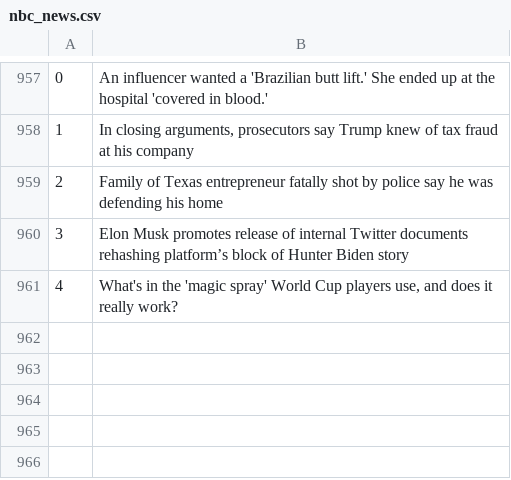
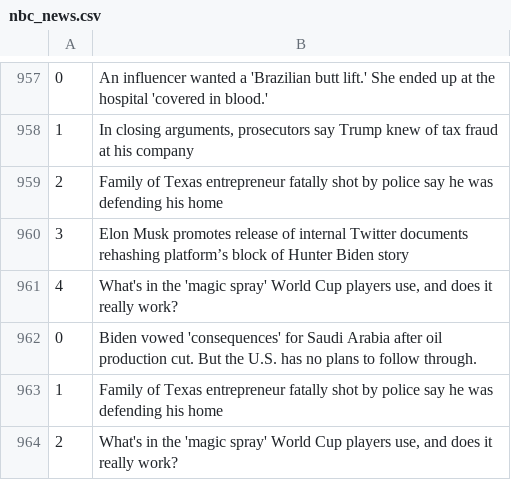
Before and after one commit to drishyatm/news_scrape, a CSV file: nbc_news.csv, drawn as a sheet; only a part is shown, gaps mark what is left out.

```diff
--- a/nbc_news.csv
+++ b/nbc_news.csv
@@ -961 +961,4 @@
 4,"What's in the 'magic spray' World Cup players use, and does it really work?"
+0,Biden vowed 'consequences' for Saudi Arabia after oil production cut. But the U.S. has no plans to follow through.
+1,Family of Texas entrepreneur fatally shot by police say he was defending his home
+2,"What's in the 'magic spray' World Cup players use, and does it really work?"
```
Also changed, not shown: headline_nytimes.csv.
